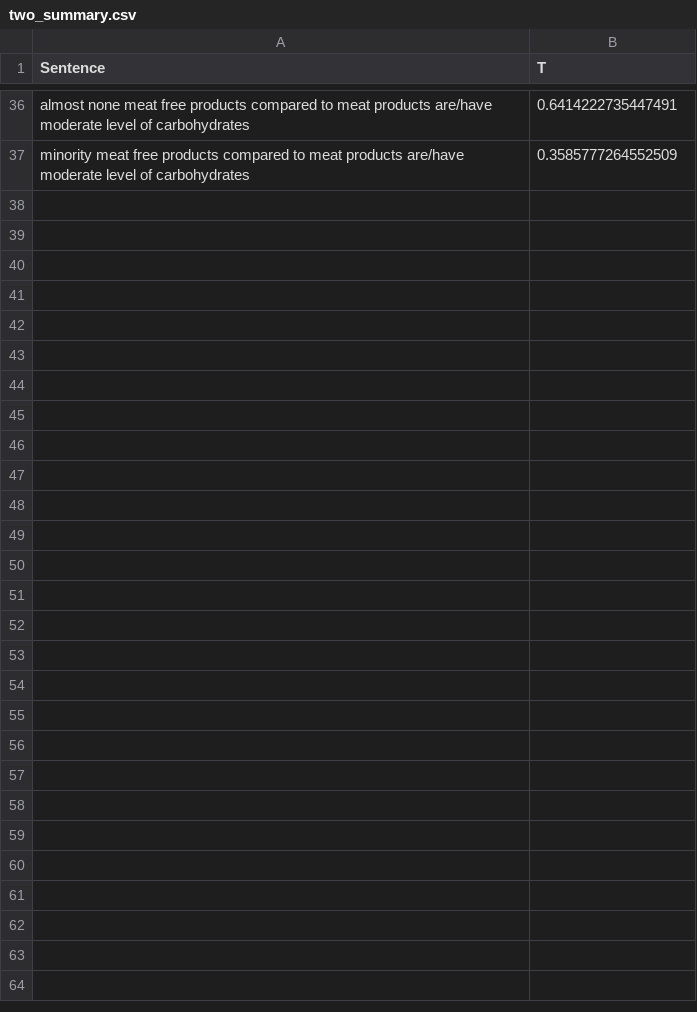
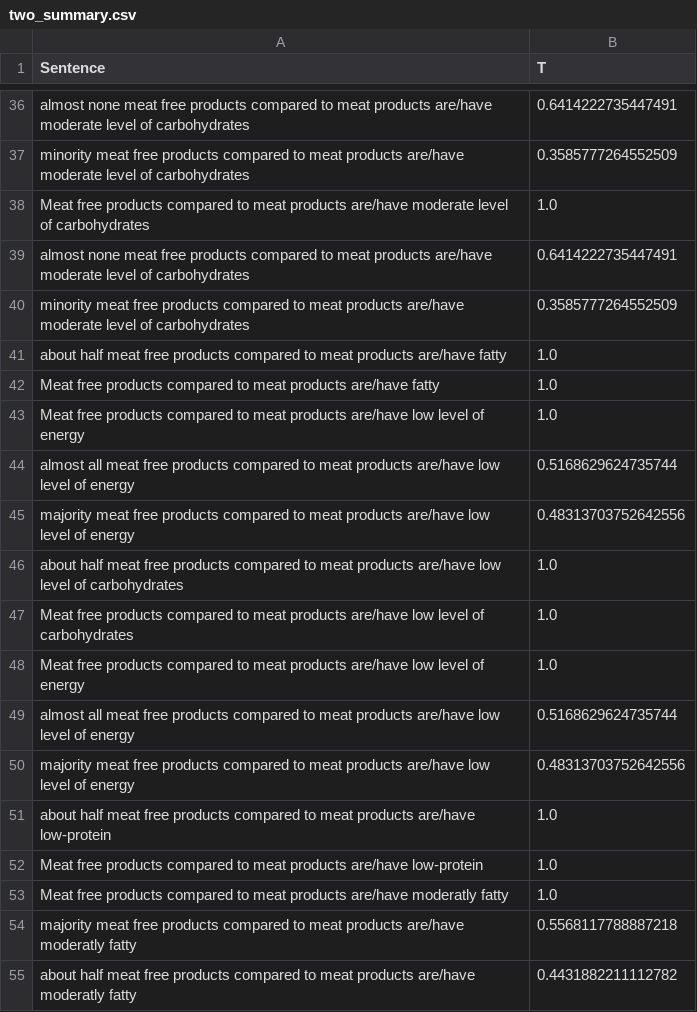
Before and after one commit to KamilWitczak242562/KSR_2, a CSV file: two_summary.csv, drawn as a sheet; only a part is shown, gaps mark what is left out.

```diff
--- a/two_summary.csv
+++ b/two_summary.csv
@@ -37 +37,19 @@
 "minority meat free products compared to meat products are/have moderate level of carbohydrates","0.3585777264552509"
+"Meat free products compared to meat products are/have moderate level of carbohydrates","1.0"
+"almost none meat free products compared to meat products are/have moderate level of carbohydrates","0.6414222735447491"
+"minority meat free products compared to meat products are/have moderate level of carbohydrates","0.3585777264552509"
+"about half meat free products compared to meat products are/have fatty","1.0"
+"Meat free products compared to meat products are/have fatty","1.0"
+"Meat free products compared to meat products are/have low level of energy","1.0"
+"almost all meat free products compared to meat products are/have low level of energy","0.5168629624735744"
+"majority meat free products compared to meat products are/have low level of energy","0.48313703752642556"
+"about half meat free products compared to meat products are/have low level of carbohydrates","1.0"
+"Meat free products compared to meat products are/have low level of carbohydrates","1.0"
+"Meat free products compared to meat products are/have low level of energy","1.0"
+"almost all meat free products compared to meat products are/have low level of energy","0.5168629624735744"
+"majority meat free products compared to meat products are/have low level of energy","0.48313703752642556"
+"about half meat free products compared to meat products are/have low-protein","1.0"
+"Meat free products compared to meat products are/have low-protein","1.0"
+"Meat free products compared to meat products are/have moderatly fatty","1.0"
+"majority meat free products compared to meat products are/have moderatly fatty","0.5568117788887218"
+"about half meat free products compared to meat products are/have moderatly fatty","0.4431882211112782"
```
Also changed, not shown: 1 other file.
